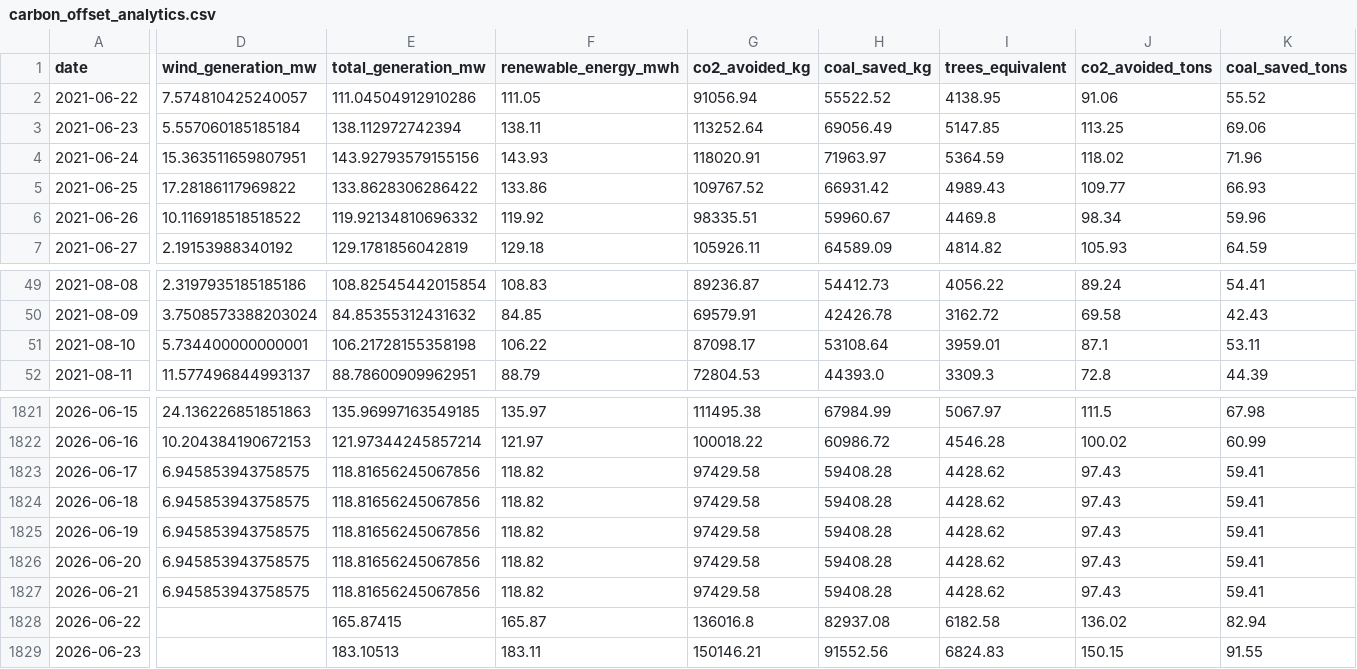
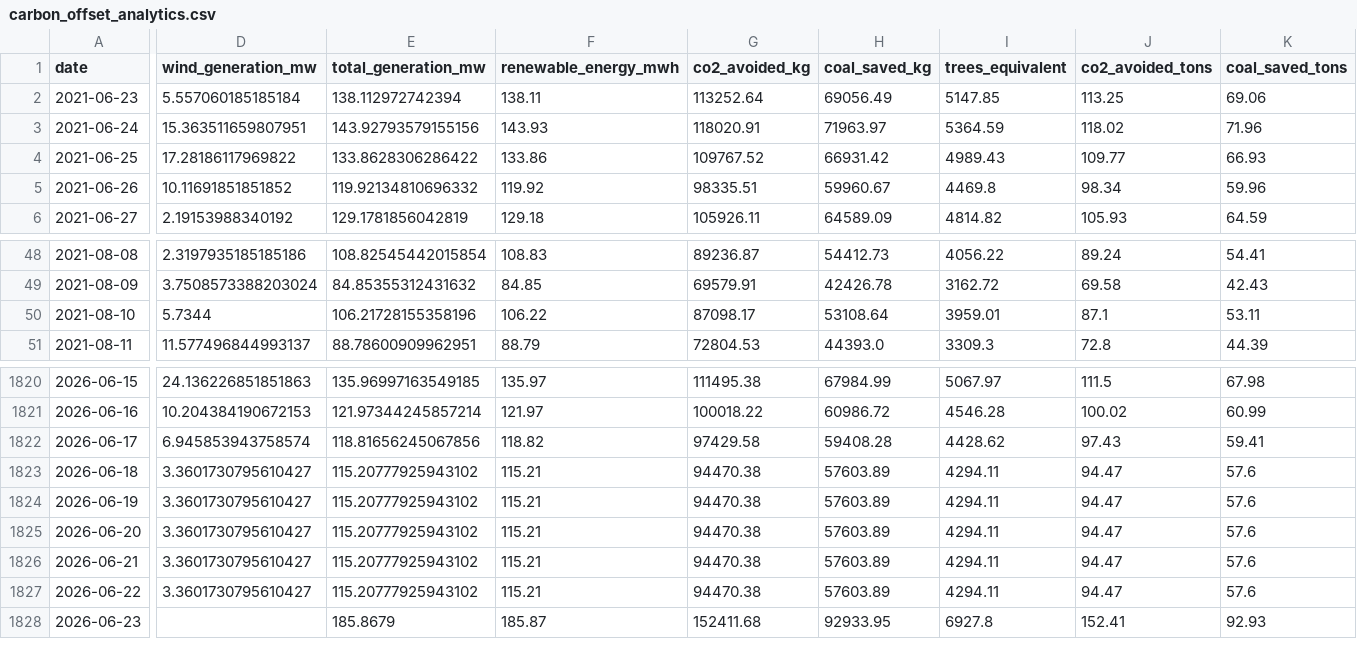
Before and after one commit to kirttiik/AI-Renewable-Energy-Intelligence-platform, a CSV file: data/processed/carbon_offset_analytics.csv, drawn as a sheet; only a part is shown, gaps mark what is left out; removed rows and columns are numbered as before the commit, all else as after; rows hold the shown columns only; the diff covers the shown part only; the diff names each change by its address in the sheet, - before the commit and + after, or states it on an @@ line.

```diff
--- a/data/processed/carbon_offset_analytics.csv
+++ b/data/processed/carbon_offset_analytics.csv
-row 2: 2021-06-22 | 7.574810425240057 | 111.04504912910286 | 111.05 | 91056.94 | 55522.52 | 4138.95 | 91.06 | 55.52
-D5 (wind_generation_mw): 10.116918518518522
+D5 (wind_generation_mw): 10.11691851851852
-D50 (wind_generation_mw): 5.734400000000001
+D50 (wind_generation_mw): 5.7344
-E50 (total_generation_mw): 106.21728155358198
+E50 (total_generation_mw): 106.21728155358196
-D1822 (wind_generation_mw): 6.945853943758575
+D1822 (wind_generation_mw): 6.945853943758574
-D1823:D1826 (wind_generation_mw): 6.945853943758575
+D1823:D1826 (wind_generation_mw): 3.3601730795610427
-E1823:E1826 (total_generation_mw): 118.81656245067856
+E1823:E1826 (total_generation_mw): 115.20777925943102
-F1823:F1826 (renewable_energy_mwh): 118.82
+F1823:F1826 (renewable_energy_mwh): 115.21
-G1823:G1826 (co2_avoided_kg): 97429.58
+G1823:G1826 (co2_avoided_kg): 94470.38
-H1823:H1826 (coal_saved_kg): 59408.28
+H1823:H1826 (coal_saved_kg): 57603.89
-I1823:I1826 (trees_equivalent): 4428.62
+I1823:I1826 (trees_equivalent): 4294.11
-J1823:J1826 (co2_avoided_tons): 97.43
+J1823:J1826 (co2_avoided_tons): 94.47
-K1823:K1826 (coal_saved_tons): 59.41
+K1823:K1826 (coal_saved_tons): 57.6
-D1827 (wind_generation_mw): (empty)
+D1827 (wind_generation_mw): 3.3601730795610427
-E1827 (total_generation_mw): 165.87415
+E1827 (total_generation_mw): 115.20777925943102
-F1827 (renewable_energy_mwh): 165.87
+F1827 (renewable_energy_mwh): 115.21
-G1827 (co2_avoided_kg): 136016.8
+G1827 (co2_avoided_kg): 94470.38
-H1827 (coal_saved_kg): 82937.08
+H1827 (coal_saved_kg): 57603.89
-I1827 (trees_equivalent): 6182.58
+I1827 (trees_equivalent): 4294.11
-J1827 (co2_avoided_tons): 136.02
+J1827 (co2_avoided_tons): 94.47
-K1827 (coal_saved_tons): 82.94
+K1827 (coal_saved_tons): 57.6
-E1828 (total_generation_mw): 183.10513
+E1828 (total_generation_mw): 185.8679
-F1828 (renewable_energy_mwh): 183.11
+F1828 (renewable_energy_mwh): 185.87
-G1828 (co2_avoided_kg): 150146.21
+G1828 (co2_avoided_kg): 152411.68
-H1828 (coal_saved_kg): 91552.56
+H1828 (coal_saved_kg): 92933.95
-I1828 (trees_equivalent): 6824.83
+I1828 (trees_equivalent): 6927.8
-J1828 (co2_avoided_tons): 150.15
+J1828 (co2_avoided_tons): 152.41
-K1828 (coal_saved_tons): 91.55
+K1828 (coal_saved_tons): 92.93
```
Also changed, not shown: 1 added row and 109 edited cells elsewhere in this file, data/processed/khavda_generation.csv, data/processed/revenue_analytics.csv, 47 other files.
